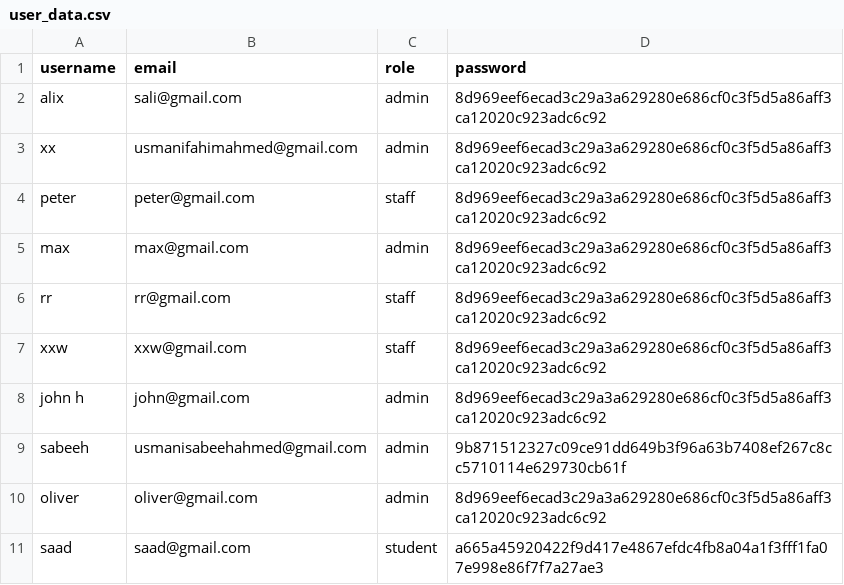
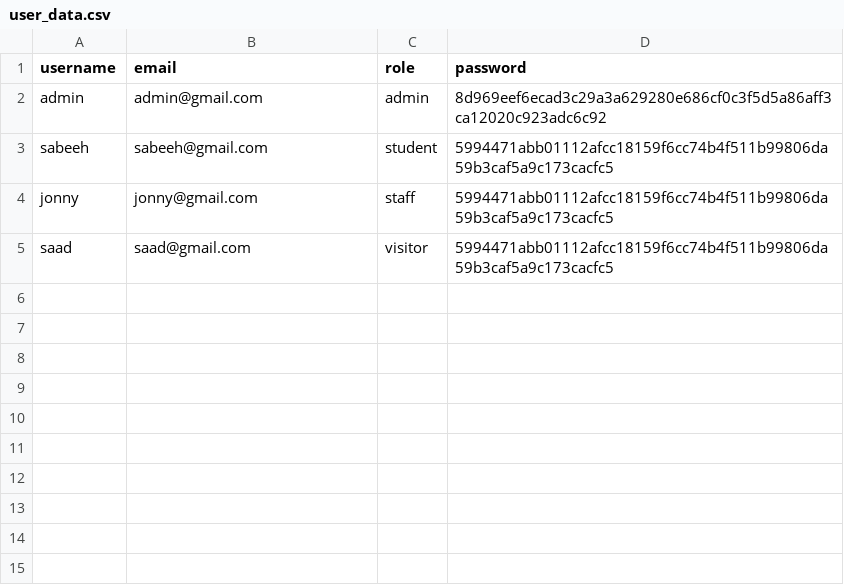
Before and after one commit to usmani04/Smart-Campus-Navigation-System-CPS7002, a CSV file: data/user_data.csv, drawn as a sheet.

Commit message:
Testing & debugging: fixed notification/location table issues, role-based actions, new user actions, and column data errors

```diff
--- a/data/user_data.csv
+++ b/data/user_data.csv
@@ -1,11 +1,5 @@
 username,email,role,password
-alix,sali@gmail.com,admin,8d969eef6ecad3c29a3a629280e686cf0c3f5d5a86aff3ca12020c923adc6c92
-xx,usmanifahimahmed@gmail.com,admin,8d969eef6ecad3c29a3a629280e686cf0c3f5d5a86aff3ca12020c923adc6c92
-peter,peter@gmail.com,staff,8d969eef6ecad3c29a3a629280e686cf0c3f5d5a86aff3ca12020c923adc6c92
-max,max@gmail.com,admin,8d969eef6ecad3c29a3a629280e686cf0c3f5d5a86aff3ca12020c923adc6c92
-rr,rr@gmail.com,staff,8d969eef6ecad3c29a3a629280e686cf0c3f5d5a86aff3ca12020c923adc6c92
-xxw,xxw@gmail.com,staff,8d969eef6ecad3c29a3a629280e686cf0c3f5d5a86aff3ca12020c923adc6c92
-john h,john@gmail.com,admin,8d969eef6ecad3c29a3a629280e686cf0c3f5d5a86aff3ca12020c923adc6c92
-sabeeh,usmanisabeehahmed@gmail.com,admin,9b871512327c09ce91dd649b3f96a63b7408ef267c8cc5710114e629730cb61f
-oliver,oliver@gmail.com,admin,8d969eef6ecad3c29a3a629280e686cf0c3f5d5a86aff3ca12020c923adc6c92
-saad,saad@gmail.com,student,a665a45920422f9d417e4867efdc4fb8a04a1f3fff1fa07e998e86f7f7a27ae3
+admin,admin@gmail.com,admin,8d969eef6ecad3c29a3a629280e686cf0c3f5d5a86aff3ca12020c923adc6c92
+sabeeh,sabeeh@gmail.com,student,5994471abb01112afcc18159f6cc74b4f511b99806da59b3caf5a9c173cacfc5
+jonny,jonny@gmail.com,staff,5994471abb01112afcc18159f6cc74b4f511b99806da59b3caf5a9c173cacfc5
+saad,saad@gmail.com,visitor,5994471abb01112afcc18159f6cc74b4f511b99806da59b3caf5a9c173cacfc5
```
Also changed, not shown: data/locations.csv, 11 other files.
